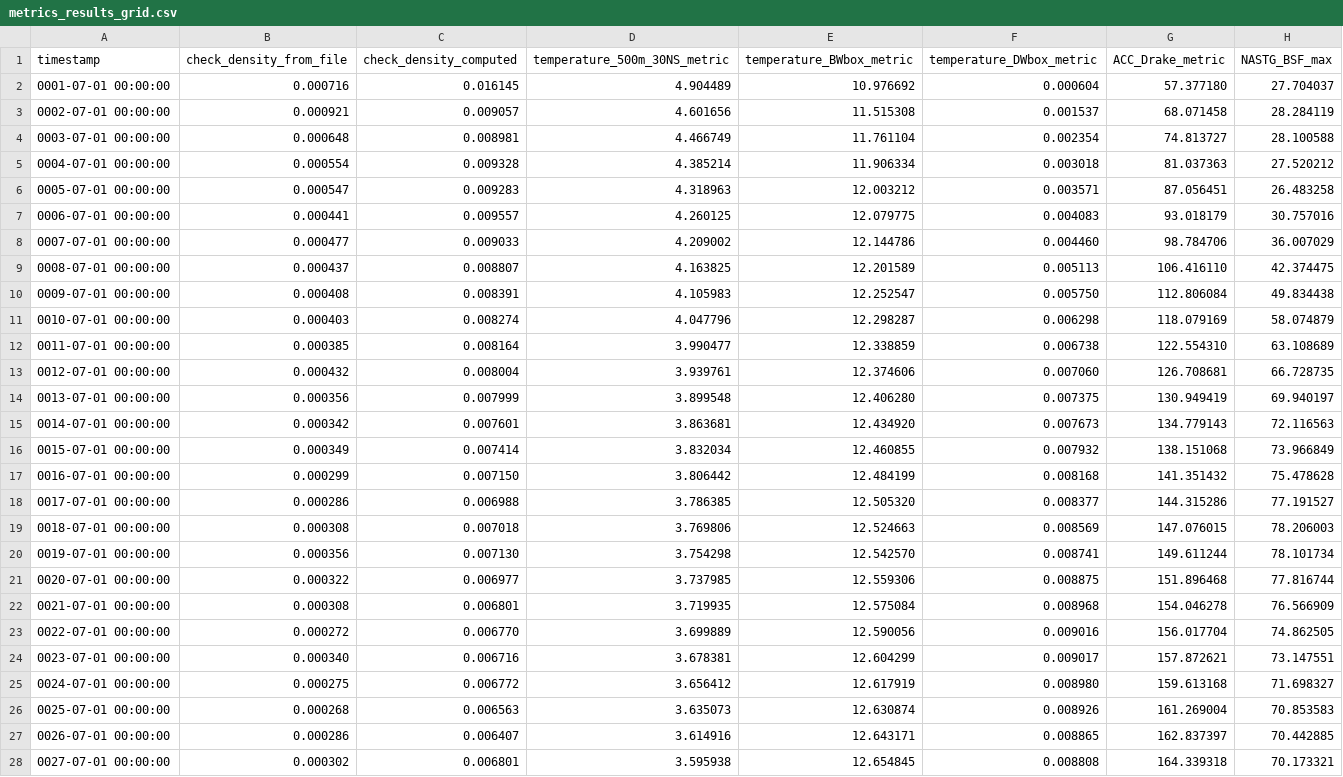
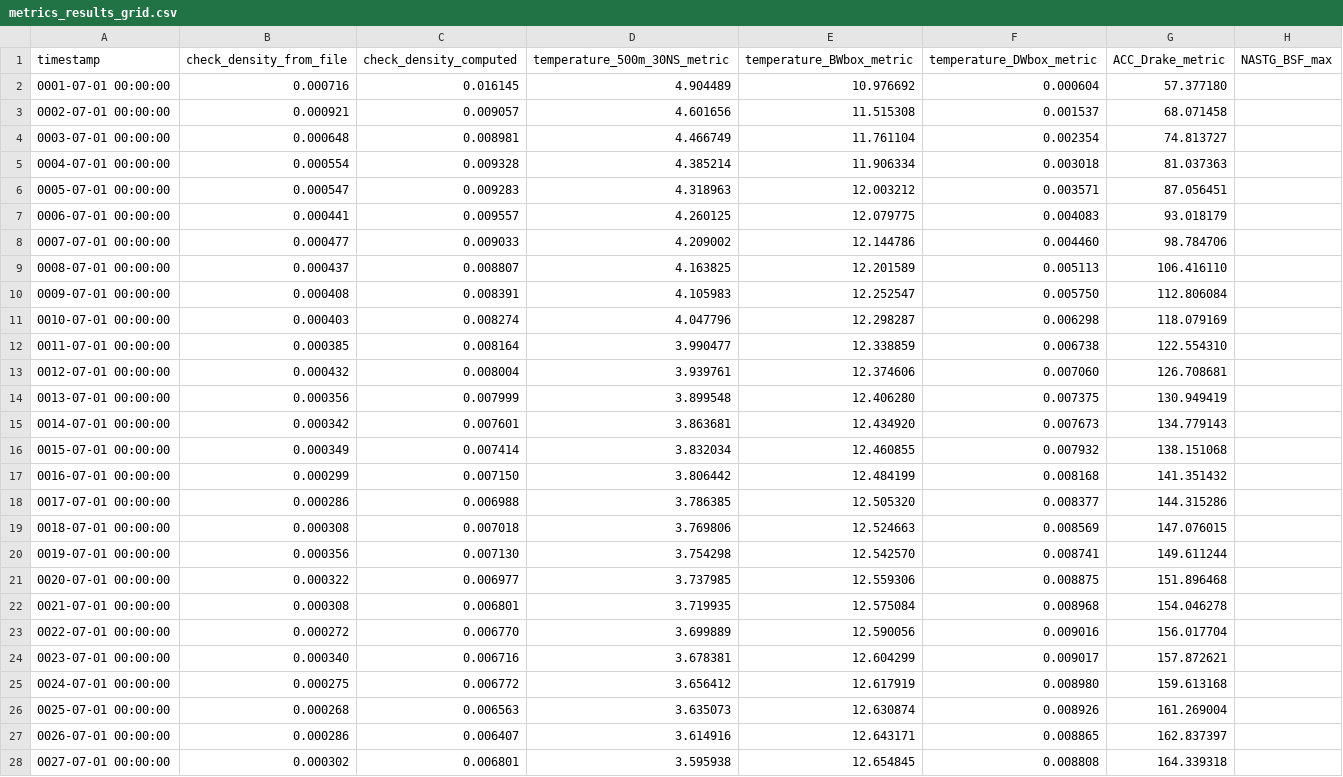
Before and after one commit to m2lines/nemo-spinup-evaluation, a CSV file: results/metrics_results_grid.csv, drawn as a sheet; only a part is shown; the diff covers the shown part only.

```diff
--- a/results/metrics_results_grid.csv
+++ b/results/metrics_results_grid.csv
@@ -1,28 +1,28 @@
 timestamp,check_density_from_file,check_density_computed,temperature_500m_30NS_metric,temperature_BWbox_metric,temperature_DWbox_metric,ACC_Drake_metric,NASTG_BSF_max
-0001-07-01 00:00:00,0.000716,0.016145,4.904489,10.976692,0.000604,57.377180,27.704037
-0002-07-01 00:00:00,0.000921,0.009057,4.601656,11.515308,0.001537,68.071458,28.284119
-0003-07-01 00:00:00,0.000648,0.008981,4.466749,11.761104,0.002354,74.813727,28.100588
-0004-07-01 00:00:00,0.000554,0.009328,4.385214,11.906334,0.003018,81.037363,27.520212
-0005-07-01 00:00:00,0.000547,0.009283,4.318963,12.003212,0.003571,87.056451,26.483258
-0006-07-01 00:00:00,0.000441,0.009557,4.260125,12.079775,0.004083,93.018179,30.757016
-0007-07-01 00:00:00,0.000477,0.009033,4.209002,12.144786,0.004460,98.784706,36.007029
-0008-07-01 00:00:00,0.000437,0.008807,4.163825,12.201589,0.005113,106.416110,42.374475
-0009-07-01 00:00:00,0.000408,0.008391,4.105983,12.252547,0.005750,112.806084,49.834438
-0010-07-01 00:00:00,0.000403,0.008274,4.047796,12.298287,0.006298,118.079169,58.074879
-0011-07-01 00:00:00,0.000385,0.008164,3.990477,12.338859,0.006738,122.554310,63.108689
-0012-07-01 00:00:00,0.000432,0.008004,3.939761,12.374606,0.007060,126.708681,66.728735
-0013-07-01 00:00:00,0.000356,0.007999,3.899548,12.406280,0.007375,130.949419,69.940197
-0014-07-01 00:00:00,0.000342,0.007601,3.863681,12.434920,0.007673,134.779143,72.116563
-0015-07-01 00:00:00,0.000349,0.007414,3.832034,12.460855,0.007932,138.151068,73.966849
-0016-07-01 00:00:00,0.000299,0.007150,3.806442,12.484199,0.008168,141.351432,75.478628
-0017-07-01 00:00:00,0.000286,0.006988,3.786385,12.505320,0.008377,144.315286,77.191527
-0018-07-01 00:00:00,0.000308,0.007018,3.769806,12.524663,0.008569,147.076015,78.206003
-0019-07-01 00:00:00,0.000356,0.007130,3.754298,12.542570,0.008741,149.611244,78.101734
-0020-07-01 00:00:00,0.000322,0.006977,3.737985,12.559306,0.008875,151.896468,77.816744
-0021-07-01 00:00:00,0.000308,0.006801,3.719935,12.575084,0.008968,154.046278,76.566909
-0022-07-01 00:00:00,0.000272,0.006770,3.699889,12.590056,0.009016,156.017704,74.862505
-0023-07-01 00:00:00,0.000340,0.006716,3.678381,12.604299,0.009017,157.872621,73.147551
-0024-07-01 00:00:00,0.000275,0.006772,3.656412,12.617919,0.008980,159.613168,71.698327
-0025-07-01 00:00:00,0.000268,0.006563,3.635073,12.630874,0.008926,161.269004,70.853583
-0026-07-01 00:00:00,0.000286,0.006407,3.614916,12.643171,0.008865,162.837397,70.442885
-0027-07-01 00:00:00,0.000302,0.006801,3.595938,12.654845,0.008808,164.339318,70.173321
+0001-07-01 00:00:00,0.000716,0.016145,4.904489,10.976692,0.000604,57.377180,
+0002-07-01 00:00:00,0.000921,0.009057,4.601656,11.515308,0.001537,68.071458,
+0003-07-01 00:00:00,0.000648,0.008981,4.466749,11.761104,0.002354,74.813727,
+0004-07-01 00:00:00,0.000554,0.009328,4.385214,11.906334,0.003018,81.037363,
+0005-07-01 00:00:00,0.000547,0.009283,4.318963,12.003212,0.003571,87.056451,
+0006-07-01 00:00:00,0.000441,0.009557,4.260125,12.079775,0.004083,93.018179,
+0007-07-01 00:00:00,0.000477,0.009033,4.209002,12.144786,0.004460,98.784706,
+0008-07-01 00:00:00,0.000437,0.008807,4.163825,12.201589,0.005113,106.416110,
+0009-07-01 00:00:00,0.000408,0.008391,4.105983,12.252547,0.005750,112.806084,
+0010-07-01 00:00:00,0.000403,0.008274,4.047796,12.298287,0.006298,118.079169,
+0011-07-01 00:00:00,0.000385,0.008164,3.990477,12.338859,0.006738,122.554310,
+0012-07-01 00:00:00,0.000432,0.008004,3.939761,12.374606,0.007060,126.708681,
+0013-07-01 00:00:00,0.000356,0.007999,3.899548,12.406280,0.007375,130.949419,
+0014-07-01 00:00:00,0.000342,0.007601,3.863681,12.434920,0.007673,134.779143,
+0015-07-01 00:00:00,0.000349,0.007414,3.832034,12.460855,0.007932,138.151068,
+0016-07-01 00:00:00,0.000299,0.007150,3.806442,12.484199,0.008168,141.351432,
+0017-07-01 00:00:00,0.000286,0.006988,3.786385,12.505320,0.008377,144.315286,
+0018-07-01 00:00:00,0.000308,0.007018,3.769806,12.524663,0.008569,147.076015,
+0019-07-01 00:00:00,0.000356,0.007130,3.754298,12.542570,0.008741,149.611244,
+0020-07-01 00:00:00,0.000322,0.006977,3.737985,12.559306,0.008875,151.896468,
+0021-07-01 00:00:00,0.000308,0.006801,3.719935,12.575084,0.008968,154.046278,
+0022-07-01 00:00:00,0.000272,0.006770,3.699889,12.590056,0.009016,156.017704,
+0023-07-01 00:00:00,0.000340,0.006716,3.678381,12.604299,0.009017,157.872621,
+0024-07-01 00:00:00,0.000275,0.006772,3.656412,12.617919,0.008980,159.613168,
+0025-07-01 00:00:00,0.000268,0.006563,3.635073,12.630874,0.008926,161.269004,
+0026-07-01 00:00:00,0.000286,0.006407,3.614916,12.643171,0.008865,162.837397,
+0027-07-01 00:00:00,0.000302,0.006801,3.595938,12.654845,0.008808,164.339318,
```
Also changed, not shown: 23 edited cells elsewhere in this file, 1 other file.
